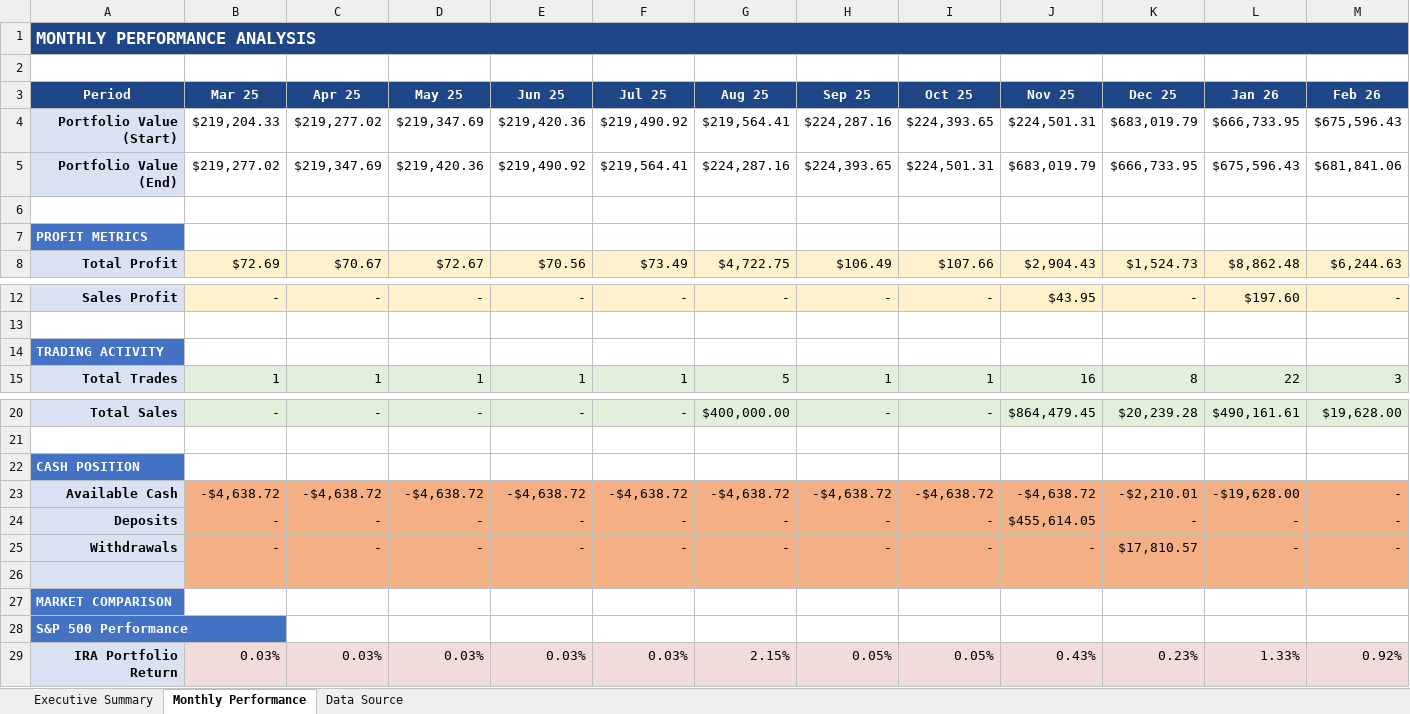
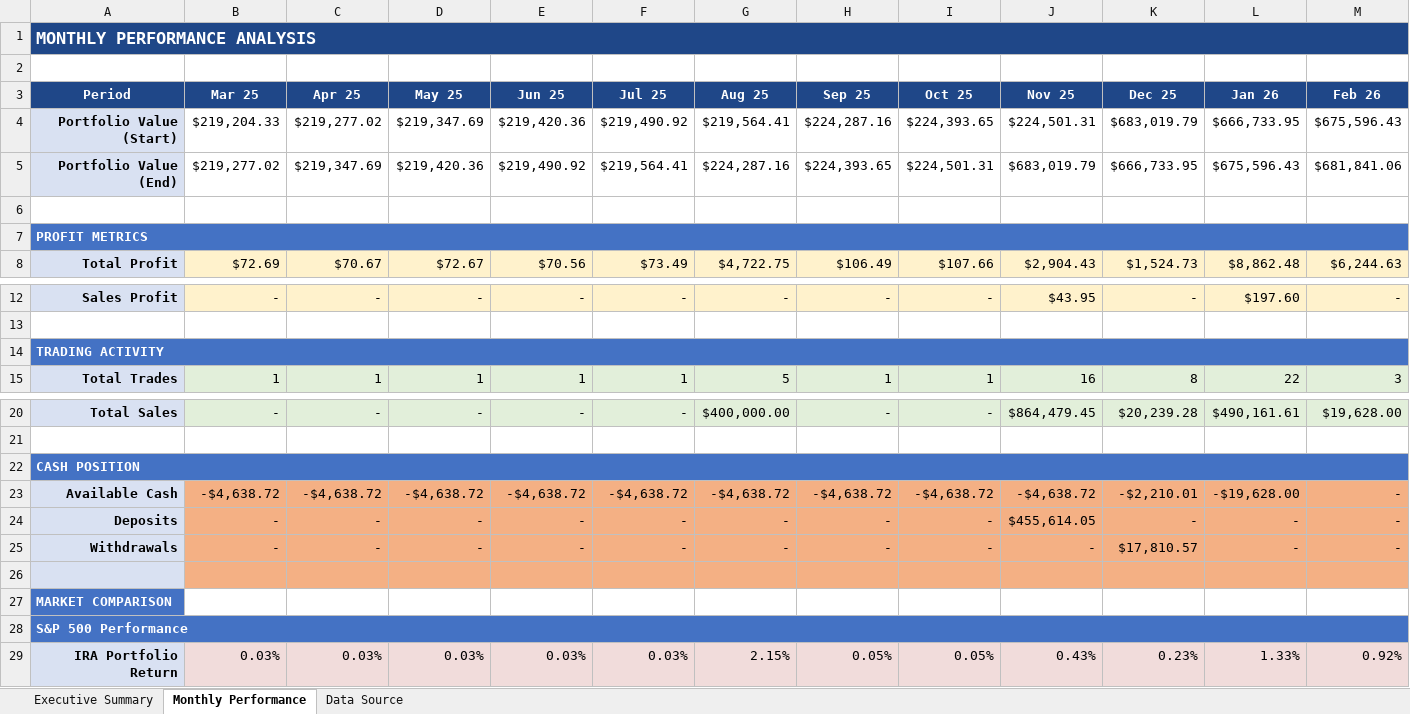
Before and after one commit to aladinz/portfolio_Excel_formatting, an Excel workbook: Portfolio Report - Traditional IRA Enhanced.xlsx, sheet Monthly Performance, drawn as a sheet; only a part is shown, gaps mark what is left out; values as stored, in another font and other column widths than the file's, no borders; the diff names each change by its address in the sheet, - before the commit and + after, or states it on an @@ line.

```diff
--- a/Portfolio Report - Traditional IRA Enhanced.xlsx (sheet Monthly Performance)
+++ b/Portfolio Report - Traditional IRA Enhanced.xlsx (sheet Monthly Performance)
+A7:M7 merged
+A14:M14 merged
+A22:M22 merged
+A28:M28 merged
```
Also changed, not shown: sheet Executive Summary, charts or pictures, Portfolio report_Investment_07.02.2026.xlsx, Portfolio report_Rollover IRA_07.02.2026.xlsx, 5 other files.
